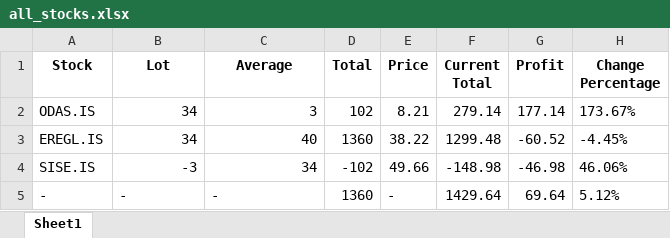
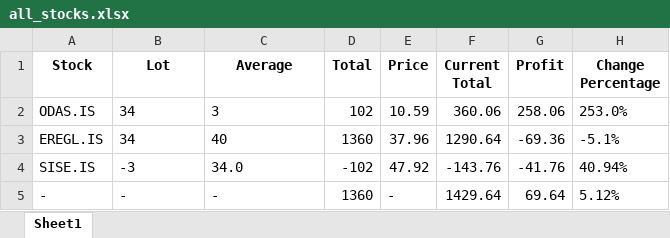
Before and after one commit to okan-bulgur/Stock-Market-Portfolio-Tracking, an Excel workbook: Files/Total/xlsx Files/all_stocks.xlsx, sheet Sheet1, drawn as a sheet; values as stored, in another font and other column widths than the file's, no borders; the diff names each change by its address in the sheet, - before the commit and + after, or states it on an @@ line.

Commit message:
implement multi selection for informations page and home page show total informations

```diff
--- a/Files/Total/xlsx Files/all_stocks.xlsx (sheet Sheet1)
+++ b/Files/Total/xlsx Files/all_stocks.xlsx (sheet Sheet1)
-B2:C3 alignment: right
+B2:C3 alignment: left
-E2 (Price): 8.21
+E2 (Price): 10.59
-F2 (Current Total): 279.14
+F2 (Current Total): 360.06
-G2 (Profit): 177.14
+G2 (Profit): 258.06
-H2 (Change Percentage): 173.67%
+H2 (Change Percentage): 253.0%
-E3 (Price): 38.22
+E3 (Price): 37.96
-F3 (Current Total): 1299.48
+F3 (Current Total): 1290.64
-G3 (Profit): -60.52
+G3 (Profit): -69.36
-H3 (Change Percentage): -4.45%
+H3 (Change Percentage): -5.1%
-B4 alignment: right
+B4 alignment: left
-C4 (Average): 34
+C4 (Average): 34.0
-E4 (Price): 49.66
+E4 (Price): 47.92
-F4 (Current Total): -148.98
+F4 (Current Total): -143.76
-G4 (Profit): -46.98
+G4 (Profit): -41.76
-H4 (Change Percentage): 46.06%
+H4 (Change Percentage): 40.94%
```
Also changed, not shown: 5 other files.
